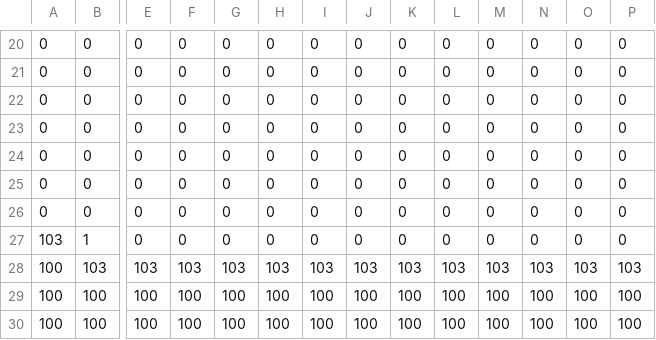
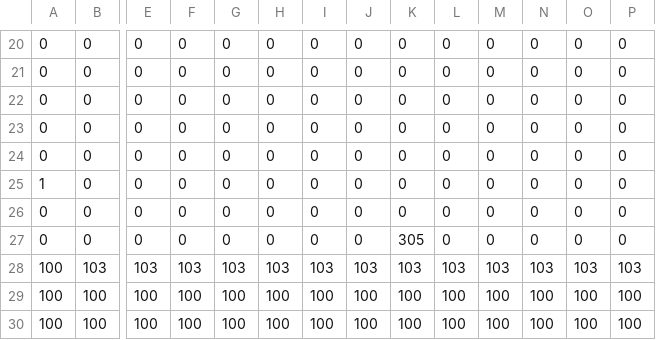
Before and after one commit to OpticalLuck/Team-11-Studio-Project-3, a CSV file: App/Maps/DM2213_Map_Level_01.csv, drawn as a sheet; only a part is shown, gaps mark what is left out; removed rows and columns are numbered as before the commit, all else as after; rows hold the shown columns only; the diff names each change by its address in the sheet, - before the commit and + after, or states it on an @@ line.

```diff
--- a/App/Maps/DM2213_Map_Level_01.csv
+++ b/App/Maps/DM2213_Map_Level_01.csv
+row 25: 1 | 0 | 0 | 0 | 0 | 0 | 0 | 0 | 0 | 0 | 0 | 0 | 0 | 0
-K27: 0
+K27: 305
-row 27: 103 | 1 | 0 | 0 | 0 | 0 | 0 | 0 | 0 | 0 | 0 | 0 | 0 | 0
```
Also changed, not shown: 11 other files.
